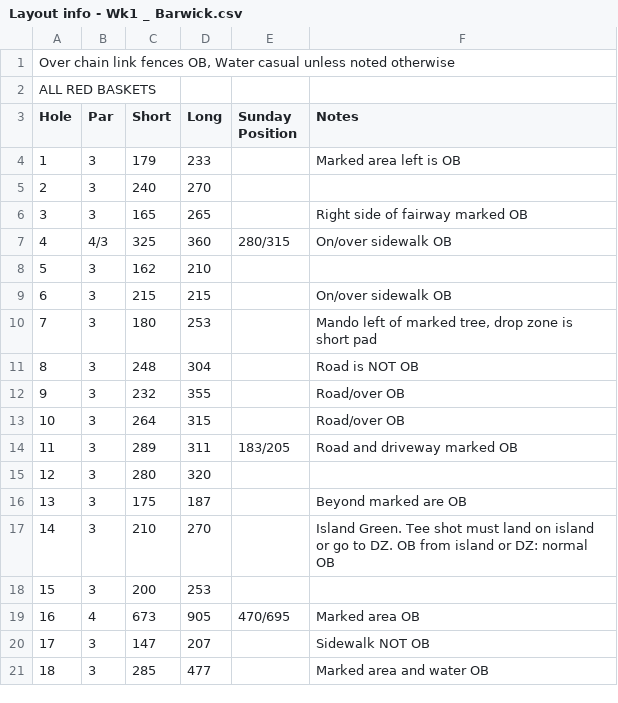
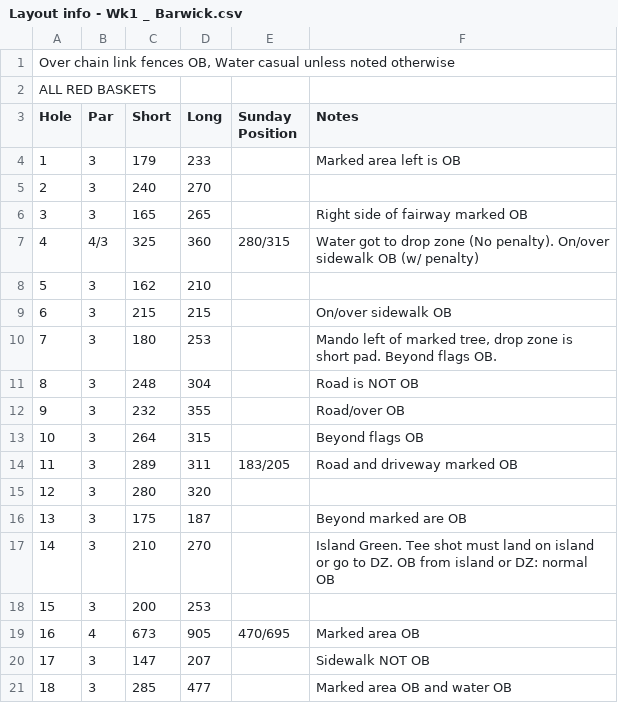
Before and after one commit to steve-kent/debary-open-php, a CSV file: course/2023/Layout info - Wk1 _ Barwick.csv, drawn as a sheet.

Commit message:
Course and sponsor updates

```diff
--- a/course/2023/Layout info - Wk1 _ Barwick.csv
+++ b/course/2023/Layout info - Wk1 _ Barwick.csv
@@ -6,9 +6,9 @@ Hole,Par,Short ,Long ,Sunday Position,Notes
 3,3,165,265,,Right side of fairway marked OB
-4,4/3,325,360,280/315,On/over sidewalk OB
+4,4/3,325,360,280/315,Water got to drop zone (No penalty). On/over sidewalk OB (w/ penalty)
 5,3,162,210,,
 6,3,215,215,,On/over sidewalk OB
-7,3,180,253,,"Mando left of marked tree, drop zone is short pad "
+7,3,180,253,,"Mando left of marked tree, drop zone is short pad. Beyond flags OB."
 8,3,248,304,,Road is NOT OB
 9,3,232,355,,Road/over OB
-10,3,264,315,,Road/over OB
+10,3,264,315,,Beyond flags OB
 11,3,289,311,183/205,Road and driveway marked OB
@@ -20,2 +20,2 @@ Hole,Par,Short ,Long ,Sunday Position,Notes
 17,3,147,207,,Sidewalk NOT OB
-18,3,285,477,,Marked area and water OB
+18,3,285,477,,Marked area OB and water OB
```
Also changed, not shown: course/2023/Layout info - Wk1 _ Alpha.csv, 2 other files.
